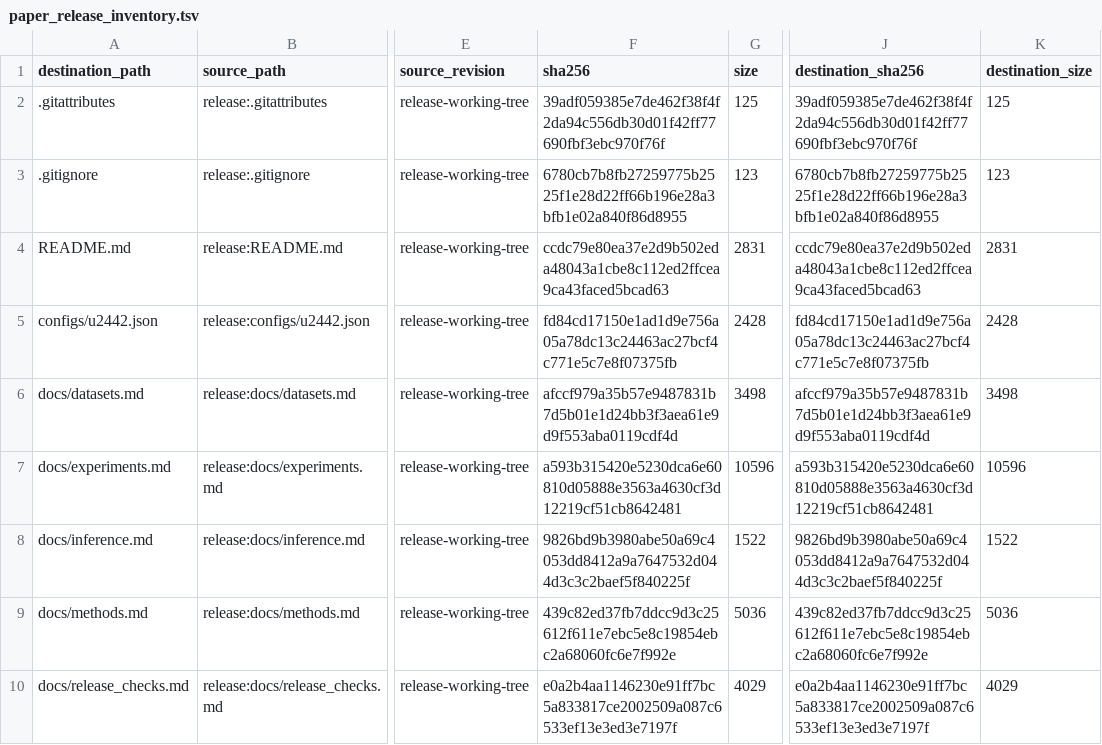
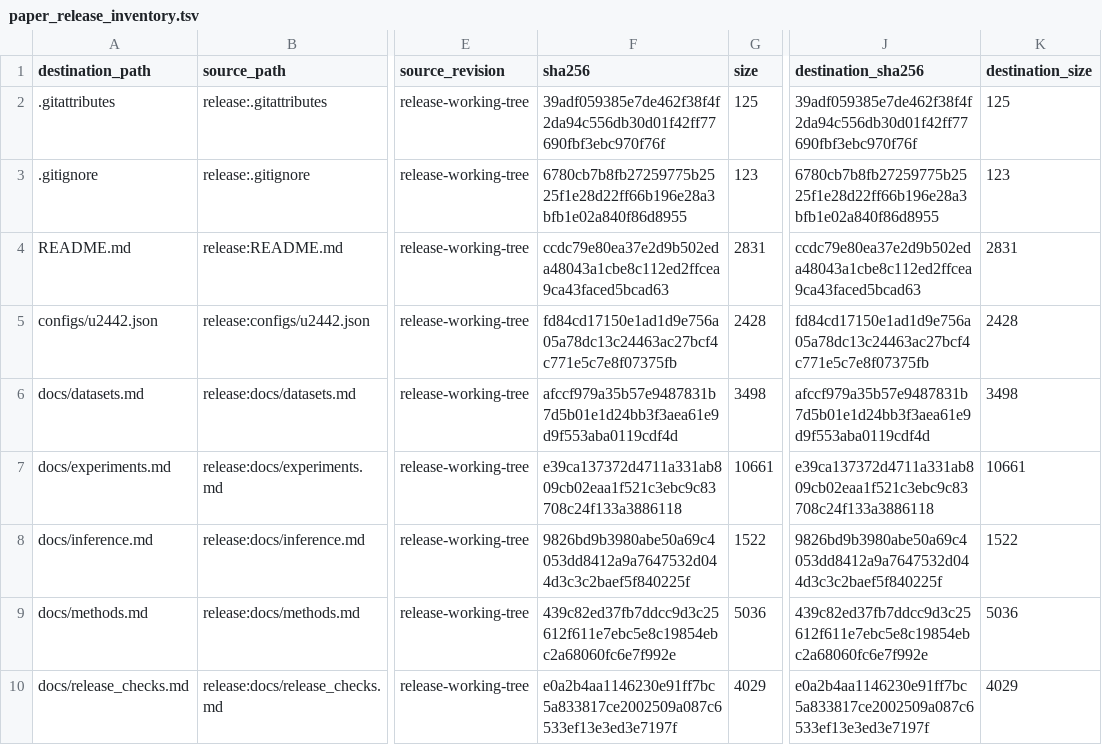
Before and after one commit to John-Lin98/RNA-IFlow, a TSV file: paper_release_inventory.tsv, drawn as a sheet; only a part is shown, gaps mark what is left out; the diff covers the shown part only; the diff names each change by its address in the sheet, - before the commit and + after, or states it on an @@ line.

```diff
--- a/paper_release_inventory.tsv
+++ b/paper_release_inventory.tsv
-F7 (sha256): a593b315420e5230dca6e60810d05888e3563a4630cf3d12219cf51cb8642481
+F7 (sha256): e39ca137372d4711a331ab809cb02eaa1f521c3ebc9c83708c24f133a3886118
-G7 (size): 10596
+G7 (size): 10661
-J7 (destination_sha256): a593b315420e5230dca6e60810d05888e3563a4630cf3d12219cf51cb8642481
+J7 (destination_sha256): e39ca137372d4711a331ab809cb02eaa1f521c3ebc9c83708c24f133a3886118
-K7 (destination_size): 10596
+K7 (destination_size): 10661
```
Also changed, not shown: 2 added rows and 4 edited cells elsewhere in this file, 4 other files.
